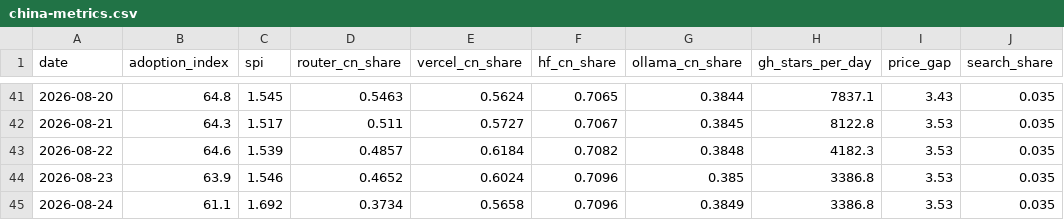
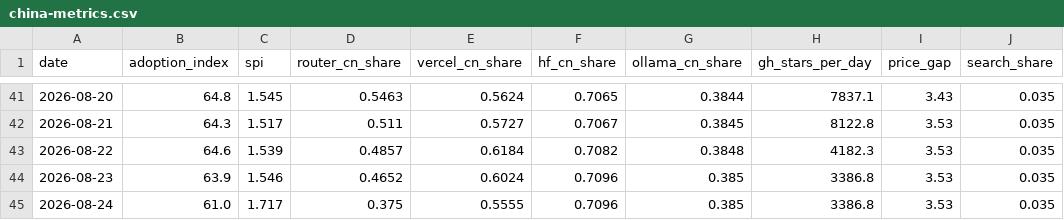
Before and after one commit to mishablank/Omen-AI-Trade-the-AI-Revolution, a CSV file: omen/china-metrics.csv, drawn as a sheet; only a part is shown, gaps mark what is left out; the diff names each change by its address in the sheet, - before the commit and + after, or states it on an @@ line.

```diff
--- a/omen/china-metrics.csv
+++ b/omen/china-metrics.csv
-B45 (adoption_index): 61.1
+B45 (adoption_index): 61.0
-C45 (spi): 1.692
+C45 (spi): 1.717
-D45 (router_cn_share): 0.3734
+D45 (router_cn_share): 0.375
-E45 (vercel_cn_share): 0.5658
+E45 (vercel_cn_share): 0.5555
-G45 (ollama_cn_share): 0.3849
+G45 (ollama_cn_share): 0.385
```
Also changed, not shown: omen/capex-snapshots.csv, omen/china-snapshots.csv, 5 other files.
